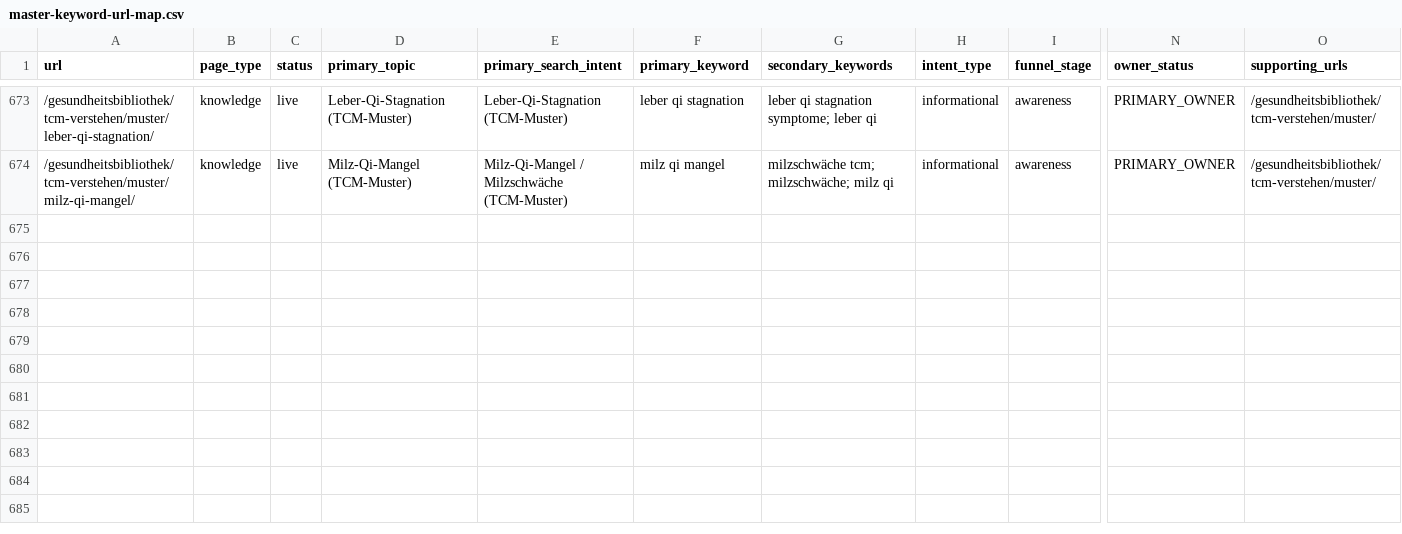
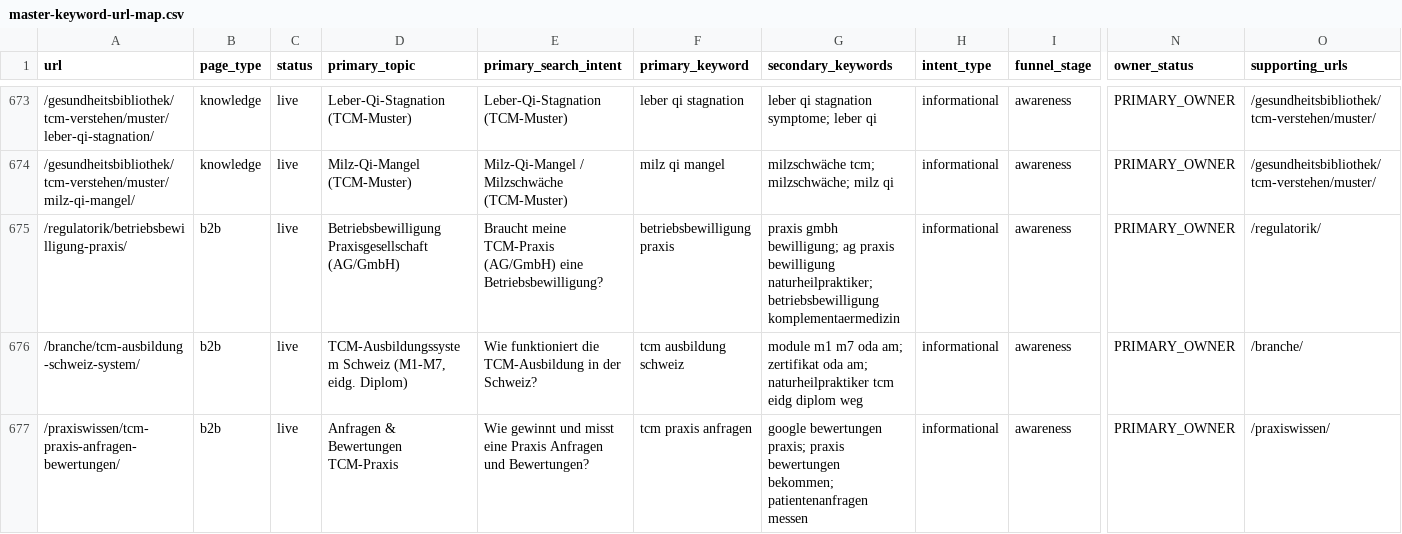
Before and after one commit to Thehwang88/tcm-ch, a CSV file: seo/master-keyword-url-map.csv, drawn as a sheet; only a part is shown, gaps mark what is left out; rows hold the shown columns only; the diff names each change by its address in the sheet, - before the commit and + after, or states it on an @@ line.

```diff
--- a/seo/master-keyword-url-map.csv
+++ b/seo/master-keyword-url-map.csv
+row 675: /regulatorik/betriebsbewilligung-praxis/ | b2b | live | Betriebsbewilligung Praxisgesellschaft (AG/GmbH) | Braucht meine TCM-Praxis (AG/GmbH) eine Betriebsbewilligung? | betriebsbewilligung praxis | praxis gmbh bewilligung; ag praxis bewilligung naturheilpraktiker; betriebsbewilligung komplementaermedizin | informational | awareness | PRIMARY_OWNER | /regulatorik/
+row 676: /branche/tcm-ausbildung-schweiz-system/ | b2b | live | TCM-Ausbildungssystem Schweiz (M1-M7, eidg. Diplom) | Wie funktioniert die TCM-Ausbildung in der Schweiz? | tcm ausbildung schweiz | module m1 m7 oda am; zertifikat oda am; naturheilpraktiker tcm eidg diplom weg | informational | awareness | PRIMARY_OWNER | /branche/
+row 677: /praxiswissen/tcm-praxis-anfragen-bewertungen/ | b2b | live | Anfragen & Bewertungen TCM-Praxis | Wie gewinnt und misst eine Praxis Anfragen und Bewertungen? | tcm praxis anfragen | google bewertungen praxis; praxis bewertungen bekommen; patientenanfragen messen | informational | awareness | PRIMARY_OWNER | /praxiswissen/
```
Also changed, not shown: seo/professional-topic-map.csv, 7 other files.
